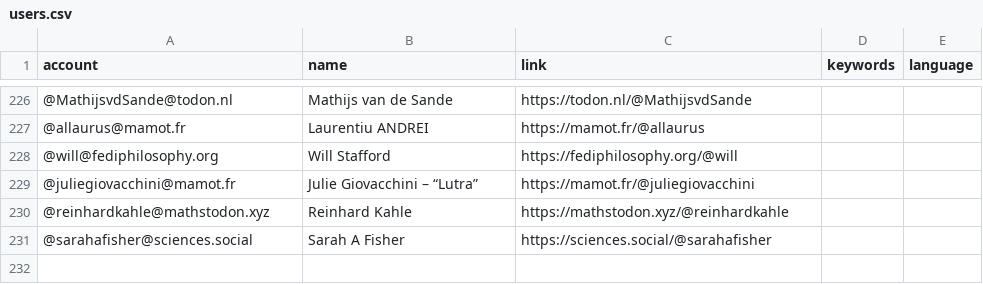
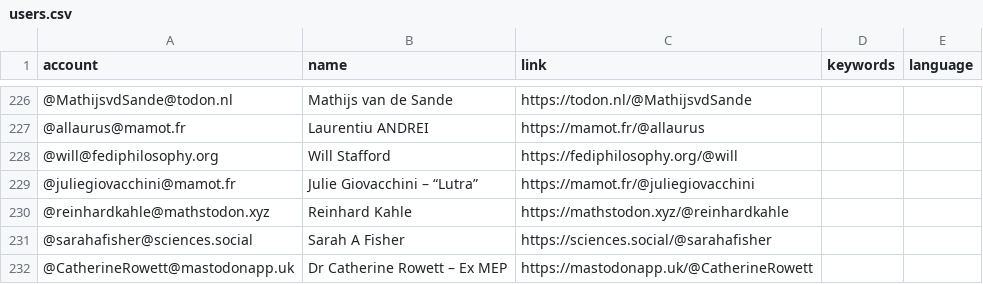
Before and after one commit to florisre/mastodon-iranian-studies, a CSV file: resources/users.csv, drawn as a sheet; only a part is shown, gaps mark what is left out.

Commit message:
Update users.csv

```diff
--- a/resources/users.csv
+++ b/resources/users.csv
@@ -231 +231,2 @@ account,name,link,keywords,language
 @sarahafisher@sciences.social,Sarah A Fisher,https://sciences.social/@sarahafisher
+@CatherineRowett@mastodonapp.uk,Dr Catherine Rowett – Ex MEP,https://mastodonapp.uk/@CatherineRowett
```
